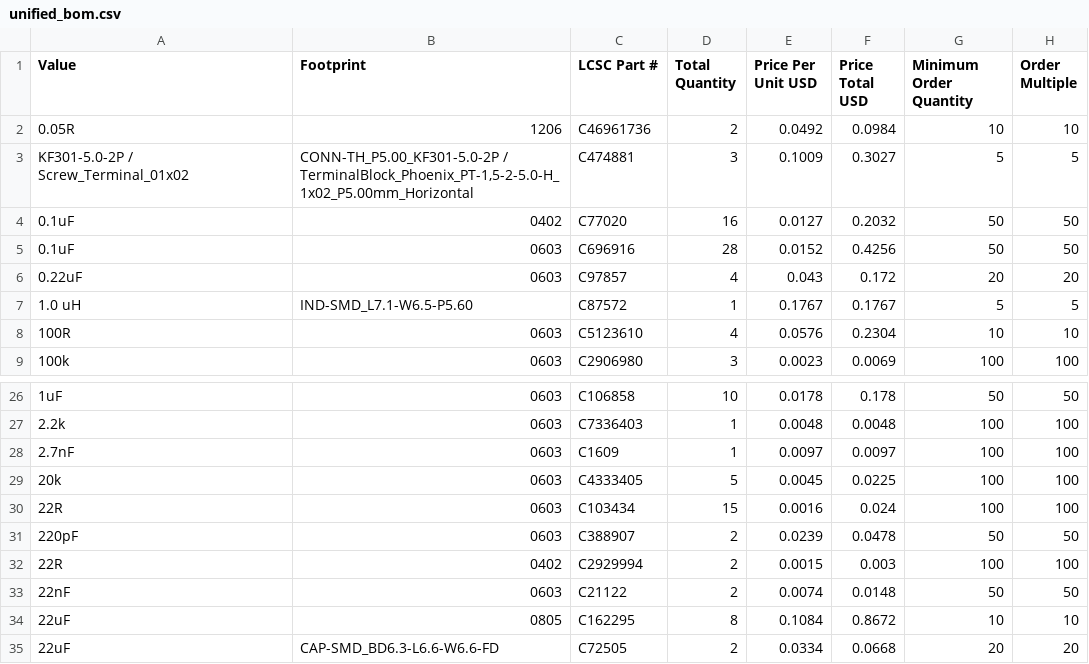
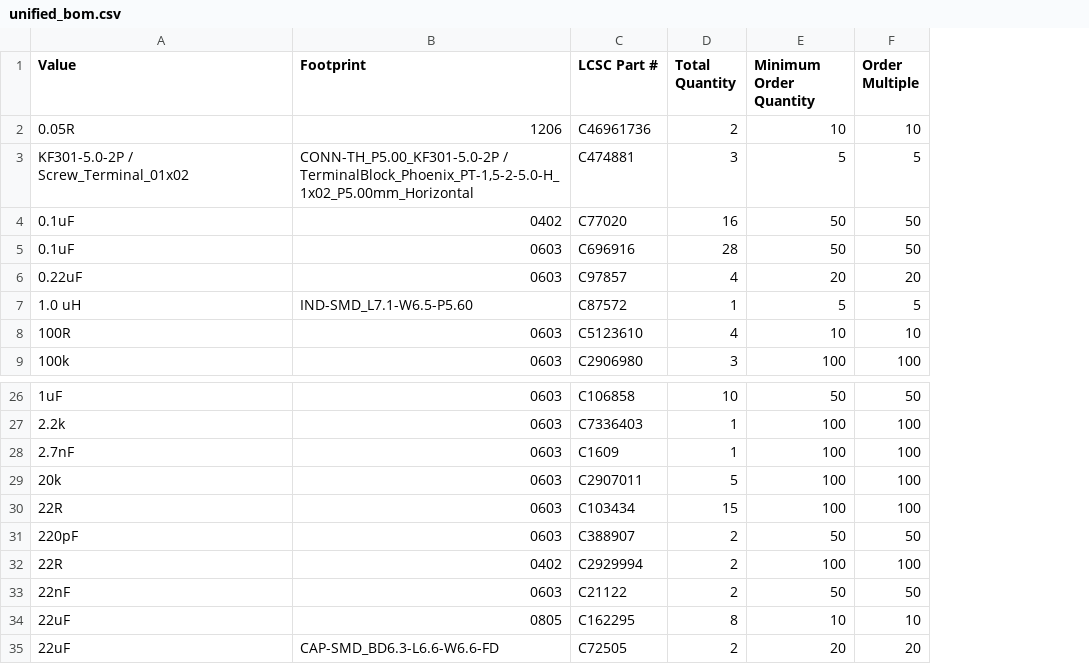
Before and after one commit to Pegoku/SarcasmOS, a CSV file: PCB/unified_bom.csv, drawn as a sheet; only a part is shown, gaps mark what is left out; the diff names each change by its address in the sheet, - before the commit and + after, or states it on an @@ line.

Commit message:
nvm, remove price

```diff
--- a/PCB/unified_bom.csv
+++ b/PCB/unified_bom.csv
-column E (Price Per Unit USD), rows 2-9: 0.0492 | 0.1009 | 0.0127 | 0.0152 | 0.043 | 0.1767 | 0.0576 | 0.0023; rows 26-35: 0.0178 | 0.0048 | 0.0097 | 0.0045 | 0.0016 | 0.0239 | 0.0015 | 0.0074 | 0.1084 | 0.0334
-column F (Price Total USD), rows 2-9: 0.0984 | 0.3027 | 0.2032 | 0.4256 | 0.172 | 0.1767 | 0.2304 | 0.0069; rows 26-35: 0.178 | 0.0048 | 0.0097 | 0.0225 | 0.024 | 0.0478 | 0.003 | 0.0148 | 0.8672 | 0.0668
-C29 (LCSC Part #): C4333405
+C29 (LCSC Part #): C2907011
```
Also changed, not shown: 1 other file.
